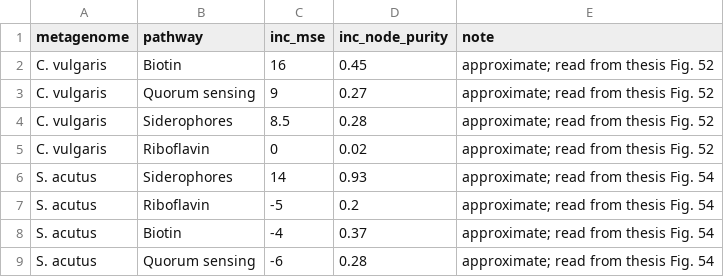
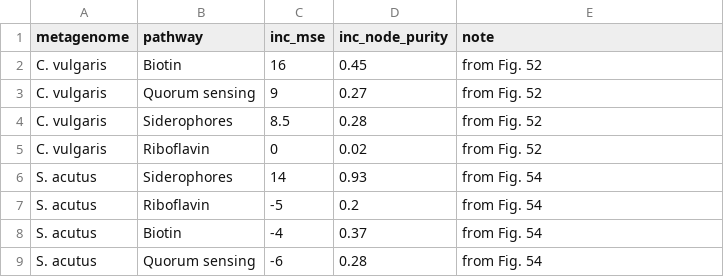
Before and after one commit to ozono7/chlorella-scenedesmus-metagenome, a CSV file: datos_rf_importancia.csv, drawn as a sheet.

Commit message:
Sync with article package v1.3: clean figure script and CSV notes, Fig. S0 without O. tauri

```diff
--- a/datos_rf_importancia.csv
+++ b/datos_rf_importancia.csv
@@ -1,9 +1,9 @@
 metagenome,pathway,inc_mse,inc_node_purity,note
-C. vulgaris,Biotin,16,0.45,approximate; read from thesis Fig. 52
-C. vulgaris,Quorum sensing,9,0.27,approximate; read from thesis Fig. 52
-C. vulgaris,Siderophores,8.5,0.28,approximate; read from thesis Fig. 52
-C. vulgaris,Riboflavin,0,0.02,approximate; read from thesis Fig. 52
-S. acutus,Siderophores,14,0.93,approximate; read from thesis Fig. 54
-S. acutus,Riboflavin,-5,0.2,approximate; read from thesis Fig. 54
-S. acutus,Biotin,-4,0.37,approximate; read from thesis Fig. 54
-S. acutus,Quorum sensing,-6,0.28,approximate; read from thesis Fig. 54
+C. vulgaris,Biotin,16,0.45,from Fig. 52
+C. vulgaris,Quorum sensing,9,0.27,from Fig. 52
+C. vulgaris,Siderophores,8.5,0.28,from Fig. 52
+C. vulgaris,Riboflavin,0,0.02,from Fig. 52
+S. acutus,Siderophores,14,0.93,from Fig. 54
+S. acutus,Riboflavin,-5,0.2,from Fig. 54
+S. acutus,Biotin,-4,0.37,from Fig. 54
+S. acutus,Quorum sensing,-6,0.28,from Fig. 54
```
Also changed, not shown: datos_ani.csv, datos_busco.csv, 4 other files.
